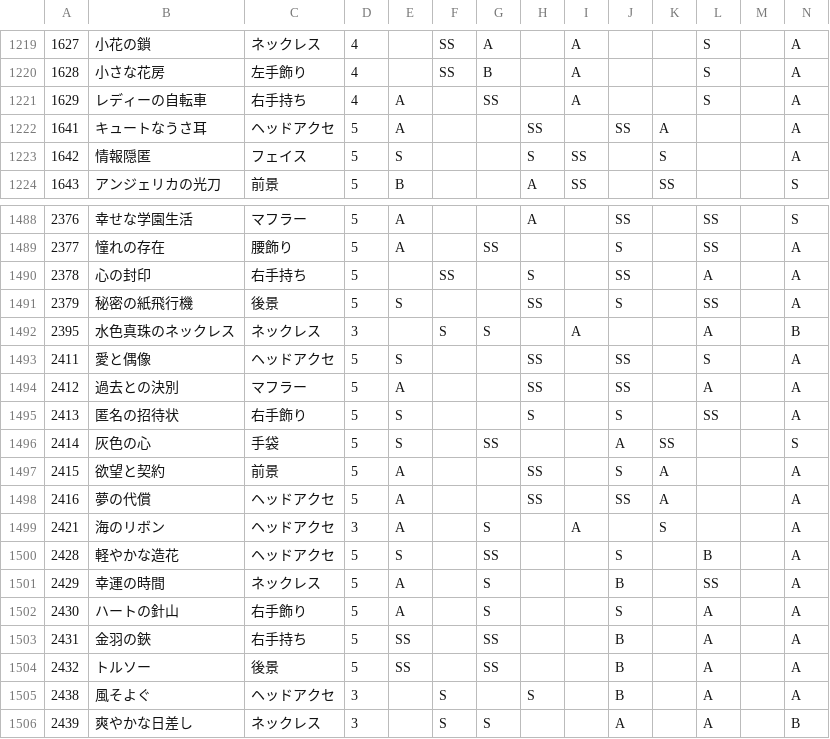
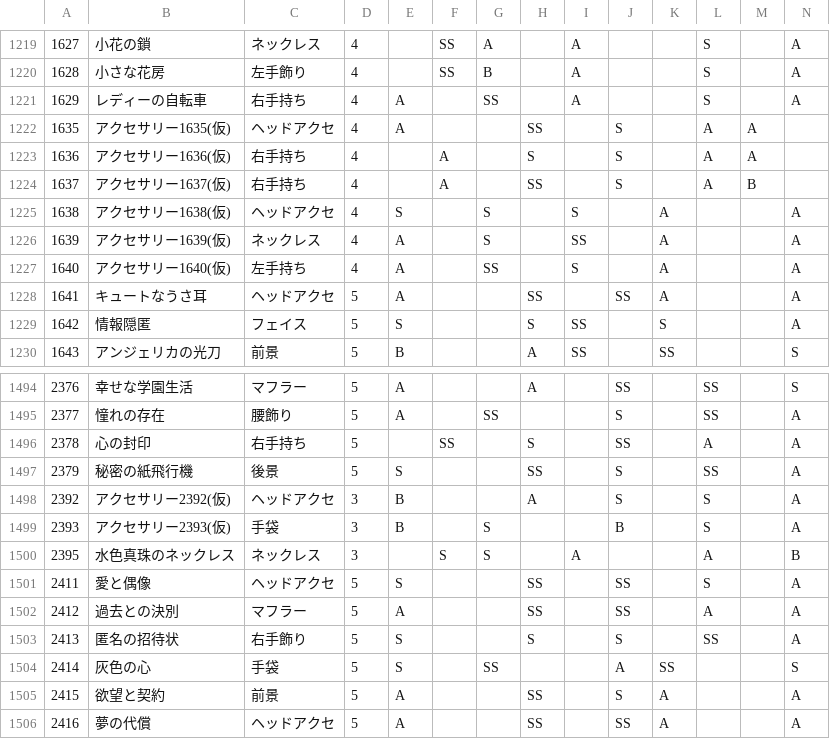
Before and after one commit to ShTair/MiracleNikkiData, a CSV file: Items/7_Accessory.csv, drawn as a sheet; only a part is shown, gaps mark what is left out; the shorter side is filled out with more unchanged rows; rows hold the shown columns only; the diff names each change by its address in the sheet, - before the commit and + after, or states it on an @@ line.

```diff
--- a/Items/7_Accessory.csv
+++ b/Items/7_Accessory.csv
+row 1222: 1635 | アクセサリー1635(仮) | ヘッドアクセ | 4 | A |  |  | SS |  | S |  | A | A
+row 1223: 1636 | アクセサリー1636(仮) | 右手持ち | 4 |  | A |  | S |  | S |  | A | A
+row 1224: 1637 | アクセサリー1637(仮) | 右手持ち | 4 |  | A |  | SS |  | S |  | A | B
+row 1225: 1638 | アクセサリー1638(仮) | ヘッドアクセ | 4 | S |  | S |  | S |  | A |  |  | A
+row 1226: 1639 | アクセサリー1639(仮) | ネックレス | 4 | A |  | S |  | SS |  | A |  |  | A
+row 1227: 1640 | アクセサリー1640(仮) | 左手持ち | 4 | A |  | SS |  | S |  | A |  |  | A
+row 1498: 2392 | アクセサリー2392(仮) | ヘッドアクセ | 3 | B |  |  | A |  | S |  | S |  | A
+row 1499: 2393 | アクセサリー2393(仮) | 手袋 | 3 | B |  | S |  |  | B |  | S |  | A
```
Also changed, not shown: Items/0_Hairstyle.csv, Items/1_Dress.csv, 4 other files.
